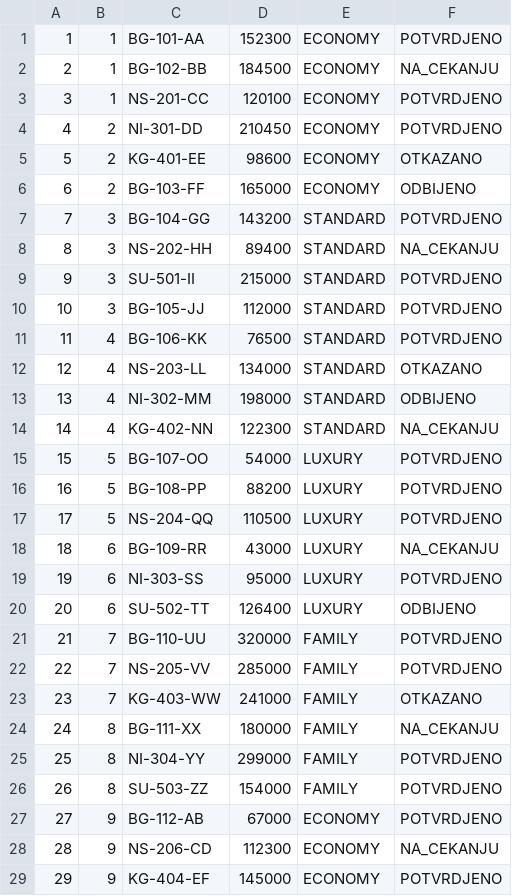
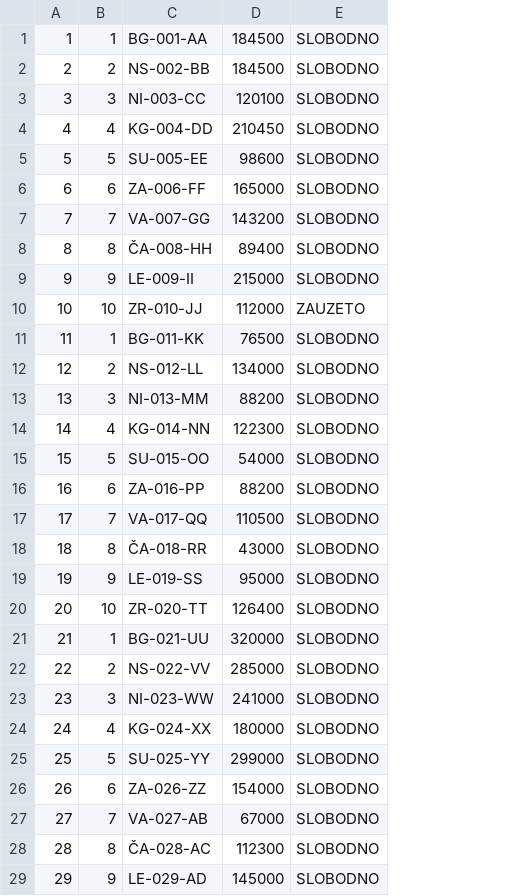
Before and after one commit to lanababic/rent_a_car, a CSV file: podaci/vozila.csv, drawn as a sheet; only a part is shown; removed rows and columns are numbered as before the commit, all else as after; the diff covers the shown part only; the diff names each change by its address in the sheet, - before the commit and + after, or states it on an @@ line.

```diff
--- a/podaci/vozila.csv
+++ b/podaci/vozila.csv
-column C, rows 1-29: BG-101-AA | BG-102-BB | NS-201-CC | NI-301-DD | KG-401-EE | BG-103-FF | BG-104-GG | NS-202-HH | SU-501-II | BG-105-JJ | BG-106-KK | NS-203-LL | NI-302-MM | KG-402-NN | BG-107-OO | BG-108-PP | NS-204-QQ | BG-109-RR | NI-303-SS | SU-502-TT | BG-110-UU | NS-205-VV | KG-403-WW | BG-111-XX | NI-304-YY | SU-503-ZZ | BG-112-AB | NS-206-CD | KG-404-EF
+column C, rows 1-29: BG-001-AA | NS-002-BB | NI-003-CC | KG-004-DD | SU-005-EE | ZA-006-FF | VA-007-GG | ČA-008-HH | LE-009-II | ZR-010-JJ | BG-011-KK | NS-012-LL | NI-013-MM | KG-014-NN | SU-015-OO | ZA-016-PP | VA-017-QQ | ČA-018-RR | LE-019-SS | ZR-020-TT | BG-021-UU | NS-022-VV | NI-023-WW | KG-024-XX | SU-025-YY | ZA-026-ZZ | VA-027-AB | ČA-028-AC | LE-029-AD
-column E, rows 1-29: ECONOMY | ECONOMY | ECONOMY | ECONOMY | ECONOMY | ECONOMY | STANDARD | STANDARD | STANDARD | STANDARD | STANDARD | STANDARD | STANDARD | STANDARD | LUXURY | LUXURY | LUXURY | LUXURY | LUXURY | LUXURY | FAMILY | FAMILY | FAMILY | FAMILY | FAMILY | FAMILY | ECONOMY | ECONOMY | ECONOMY
-column F, rows 1-29: POTVRDJENO | NA_CEKANJU | POTVRDJENO | POTVRDJENO | OTKAZANO | ODBIJENO | POTVRDJENO | NA_CEKANJU | POTVRDJENO | POTVRDJENO | POTVRDJENO | OTKAZANO | ODBIJENO | NA_CEKANJU | POTVRDJENO | POTVRDJENO | POTVRDJENO | NA_CEKANJU | POTVRDJENO | ODBIJENO | POTVRDJENO | POTVRDJENO | OTKAZANO | NA_CEKANJU | POTVRDJENO | POTVRDJENO | POTVRDJENO | NA_CEKANJU | POTVRDJENO
+column E, rows 1-29: SLOBODNO | SLOBODNO | SLOBODNO | SLOBODNO | SLOBODNO | SLOBODNO | SLOBODNO | SLOBODNO | SLOBODNO | ZAUZETO | SLOBODNO | SLOBODNO | SLOBODNO | SLOBODNO | SLOBODNO | SLOBODNO | SLOBODNO | SLOBODNO | SLOBODNO | SLOBODNO | SLOBODNO | SLOBODNO | SLOBODNO | SLOBODNO | SLOBODNO | SLOBODNO | SLOBODNO | SLOBODNO | SLOBODNO
-D1: 152300
+D1: 184500
-B2: 1
+B2: 2
-B3: 1
+B3: 3
-B4: 2
+B4: 4
-B5: 2
+B5: 5
-B6: 2
+B6: 6
-B7: 3
+B7: 7
-B8: 3
+B8: 8
-B9: 3
+B9: 9
-B10: 3
+B10: 10
-B11: 4
+B11: 1
-B12: 4
+B12: 2
-B13: 4
+B13: 3
-D13: 198000
+D13: 88200
-B16: 5
+B16: 6
-B17: 5
+B17: 7
-B18: 6
+B18: 8
-B19: 6
+B19: 9
-B20: 6
+B20: 10
-B21: 7
+B21: 1
-B22: 7
+B22: 2
-B23: 7
+B23: 3
-B24: 8
+B24: 4
-B25: 8
+B25: 5
-B26: 8
+B26: 6
-B27: 9
+B27: 7
-B28: 9
+B28: 8
```
Also changed, not shown: 74 edited cells elsewhere in this file, podaci/izdavanja.csv, podaci/rezervacije.csv, 12 other files.
